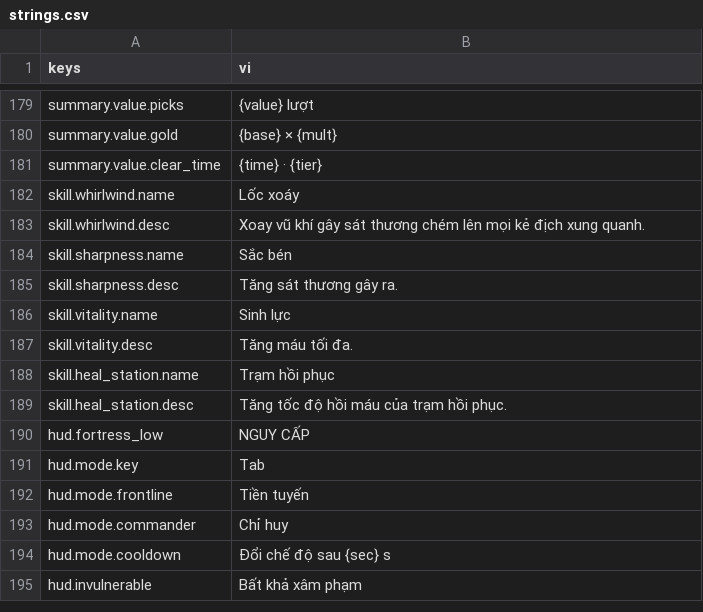
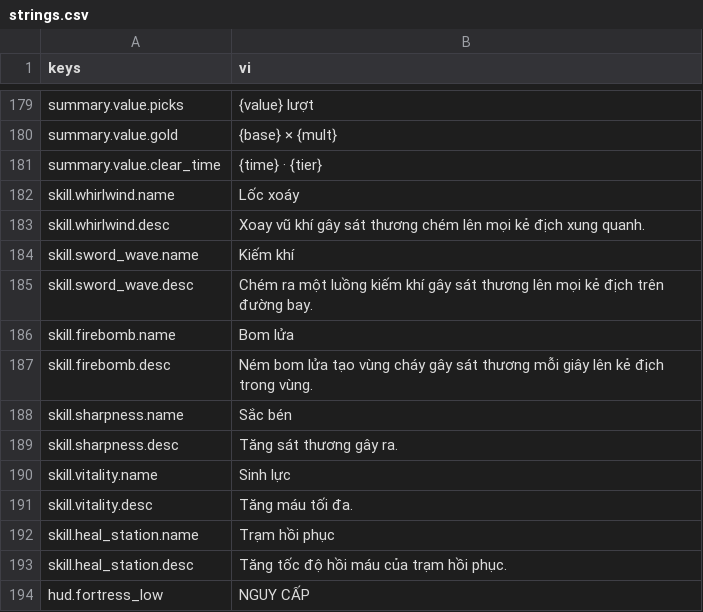
Before and after one commit to Rawisl/Godot_Roguelite3D_Gr8, a CSV file: data/locale/strings.csv, drawn as a sheet; only a part is shown, gaps mark what is left out; the shorter side is filled out with more unchanged rows.

Commit message:
[feat]: add Sword Wave and Firebomb skills

```diff
--- a/data/locale/strings.csv
+++ b/data/locale/strings.csv
@@ -183,2 +183,6 @@ skill.whirlwind.name,Lốc xoáy
 skill.whirlwind.desc,Xoay vũ khí gây sát thương chém lên mọi kẻ địch xung quanh.
+skill.sword_wave.name,Kiếm khí
+skill.sword_wave.desc,Chém ra một luồng kiếm khí gây sát thương lên mọi kẻ địch trên đường bay.
+skill.firebomb.name,Bom lửa
+skill.firebomb.desc,Ném bom lửa tạo vùng cháy gây sát thương mỗi giây lên kẻ địch trong vùng.
 skill.sharpness.name,Sắc bén
```
Also changed, not shown: 11 other files.
